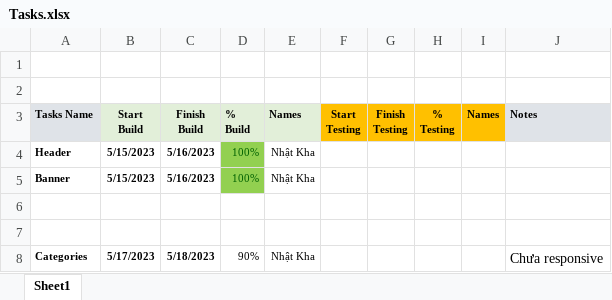
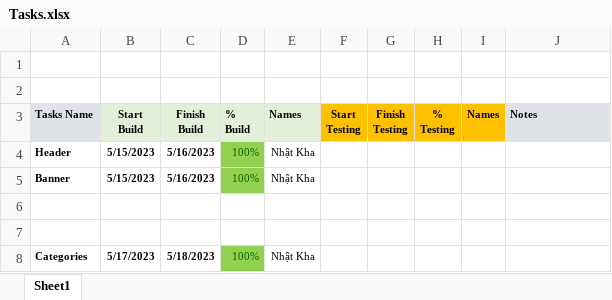
Before and after one commit to khadang2106/BC51_Nhom6_CapstoneBootstrap-Diner, an Excel workbook: Tasks.xlsx, sheet Sheet1, drawn as a sheet; values as stored, in another font and other column widths than the file's, no borders; the diff names each change by its address in the sheet, - before the commit and + after, or states it on an @@ line.

Commit message:
Update: Categories responsive

```diff
--- a/Tasks.xlsx (sheet Sheet1)
+++ b/Tasks.xlsx (sheet Sheet1)
-D8 (% Build): 90%
+D8 (% Build): 100%
@@ D8 fill: none → #92D050, text colour: black → #006100 @@
-J8 (Notes): Chưa responsive
+J8 (Notes): (empty)
```
Also changed, not shown: 2 other files.
